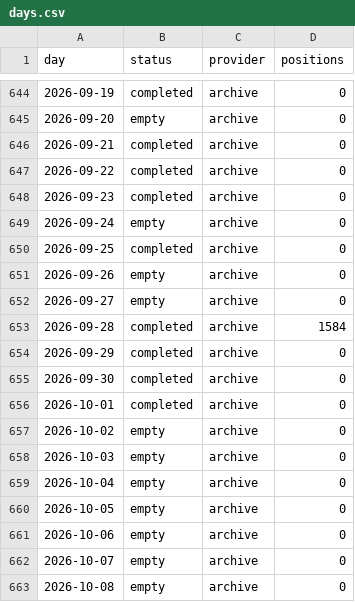
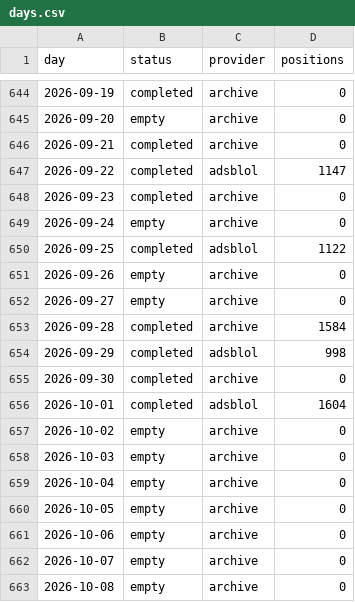
Before and after one commit to peterridzon/lietadielka, a CSV file: data/observations/505fa0/days.csv, drawn as a sheet; only a part is shown, gaps mark what is left out.

Commit message:
data: zber 2026-10-27

```diff
--- a/data/observations/505fa0/days.csv
+++ b/data/observations/505fa0/days.csv
@@ -646,6 +646,6 @@ day,status,provider,positions
 2026-09-21,completed,archive,0
-2026-09-22,completed,archive,0
+2026-09-22,completed,adsblol,1147
 2026-09-23,completed,archive,0
 2026-09-24,empty,archive,0
-2026-09-25,completed,archive,0
+2026-09-25,completed,adsblol,1122
 2026-09-26,empty,archive,0
@@ -653,5 +653,5 @@ day,status,provider,positions
 2026-09-28,completed,archive,1584
-2026-09-29,completed,archive,0
+2026-09-29,completed,adsblol,998
 2026-09-30,completed,archive,0
-2026-10-01,completed,archive,0
+2026-10-01,completed,adsblol,1604
 2026-10-02,empty,archive,0
```
Also changed, not shown: data/observations/505c06/days.csv, data/observations/505c07/days.csv, 2 other files.
